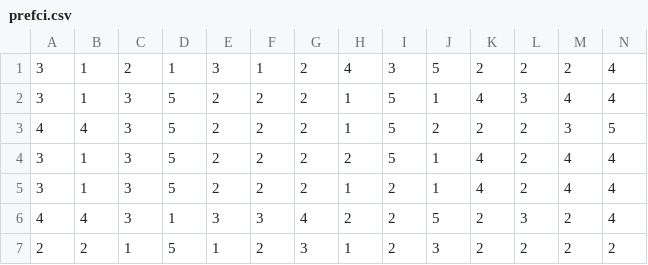
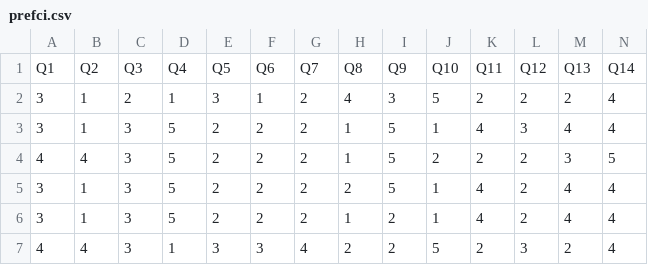
Before and after one commit to gabrielpastorelo/analiseead, a CSV file: prefci.csv, drawn as a sheet; only a part is shown; the shorter side is filled out with more unchanged rows; rows hold the shown columns only; the diff names each change by its address in the sheet, - before the commit and + after, or states it on an @@ line.

Commit message:
Update prefci.csv

```diff
--- a/prefci.csv
+++ b/prefci.csv
+row 1: Q1 | Q2 | Q3 | Q4 | Q5 | Q6 | Q7 | Q8 | Q9 | Q10 | Q11 | Q12 | Q13 | Q14
```
